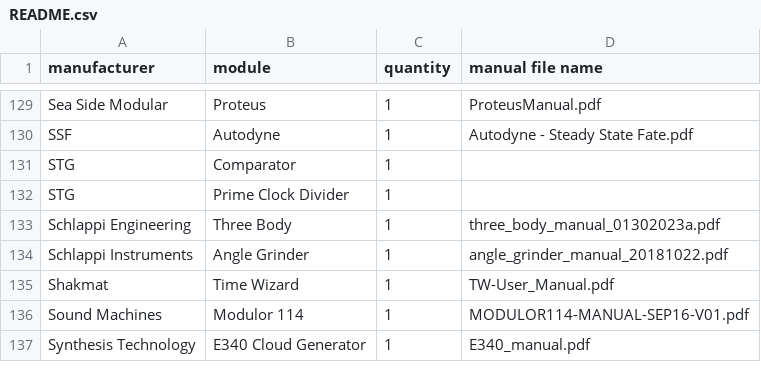
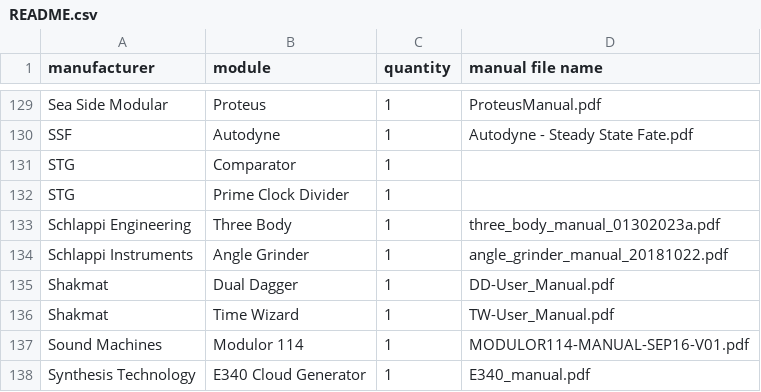
Before and after one commit to nstarke/eurorack-manuals, a CSV file: README.csv, drawn as a sheet; only a part is shown, gaps mark what is left out; the diff names each change by its address in the sheet, - before the commit and + after, or states it on an @@ line.

Commit message:
Adding Dual Dagger

```diff
--- a/README.csv
+++ b/README.csv
+row 135: Shakmat | Dual Dagger | 1 | DD-User_Manual.pdf
```
Also changed, not shown: 1 other file.
